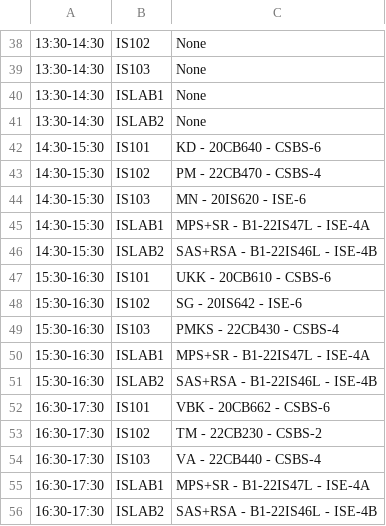
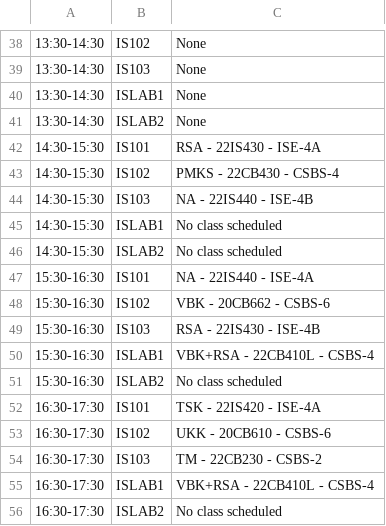
Before and after one commit to Sayed-Afnan-Khazi/time-table-ai, a CSV file: outputs/wednesday.csv, drawn as a sheet; only a part is shown, gaps mark what is left out; the diff covers the shown part only; the diff names each change by its address in the sheet, - before the commit and + after, or states it on an @@ line.

```diff
--- a/outputs/wednesday.csv
+++ b/outputs/wednesday.csv
-C42: KD - 20CB640 - CSBS-6
+C42: RSA - 22IS430 - ISE-4A
-C43: PM - 22CB470 - CSBS-4
+C43: PMKS - 22CB430 - CSBS-4
-C44: MN - 20IS620 - ISE-6
+C44: NA - 22IS440 - ISE-4B
-C45: MPS+SR - B1-22IS47L - ISE-4A
+C45: No class scheduled
-C46: SAS+RSA - B1-22IS46L - ISE-4B
+C46: No class scheduled
-C47: UKK - 20CB610 - CSBS-6
+C47: NA - 22IS440 - ISE-4A
-C48: SG - 20IS642 - ISE-6
+C48: VBK - 20CB662 - CSBS-6
-C49: PMKS - 22CB430 - CSBS-4
+C49: RSA - 22IS430 - ISE-4B
-C50: MPS+SR - B1-22IS47L - ISE-4A
+C50: VBK+RSA - 22CB410L - CSBS-4
-C51: SAS+RSA - B1-22IS46L - ISE-4B
+C51: No class scheduled
-C52: VBK - 20CB662 - CSBS-6
+C52: TSK - 22IS420 - ISE-4A
-C53: TM - 22CB230 - CSBS-2
+C53: UKK - 20CB610 - CSBS-6
-C54: VA - 22CB440 - CSBS-4
+C54: TM - 22CB230 - CSBS-2
-C55: MPS+SR - B1-22IS47L - ISE-4A
+C55: VBK+RSA - 22CB410L - CSBS-4
-C56: SAS+RSA - B1-22IS46L - ISE-4B
+C56: No class scheduled
```
Also changed, not shown: 26 edited cells elsewhere in this file, outputs/friday.csv, outputs/monday.csv, 5 other files.
